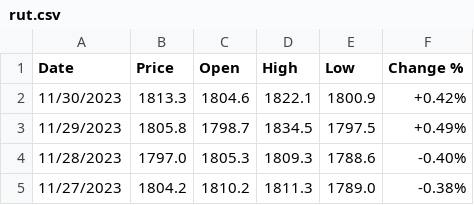
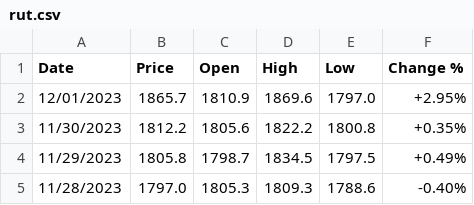
Before and after one commit to nirops/nirops-bin, a CSV file: rut.csv, drawn as a sheet; only a part is shown; the shorter side is filled out with more unchanged rows.

```diff
--- a/rut.csv
+++ b/rut.csv
@@ -1,3 +1,4 @@
 Date,Price,Open,High,Low,Change %
-11/30/2023,1813.3,1804.6,1822.1,1800.9,+0.42%
+12/01/2023,1865.7,1810.9,1869.6,1797.0,+2.95%
+11/30/2023,1812.2,1805.6,1822.2,1800.8,+0.35%
 11/29/2023,1805.8,1798.7,1834.5,1797.5,+0.49%
```
Also changed, not shown: djia.csv, qqq.csv, 1 other file.
